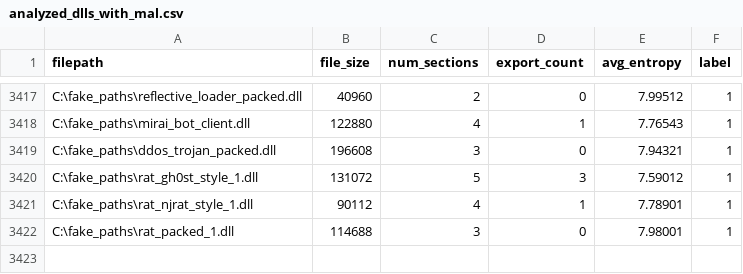
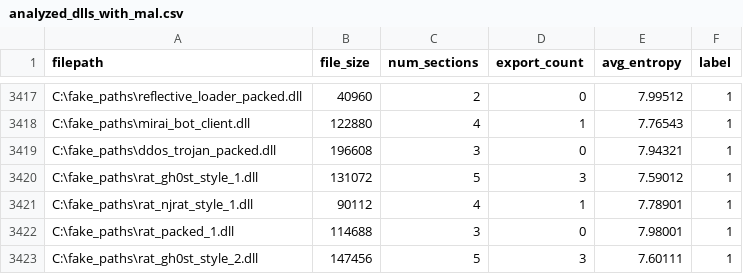
Before and after one commit to jyaniee/DLLDetect, a CSV file: tools/analyzed_dlls_with_mal.csv, drawn as a sheet; only a part is shown, gaps mark what is left out.

Commit message:
feat: RAT gh0st_style_2 추가
fake_paths를 사용해 오버피팅 방지 단순 식별자로 변환

```diff
--- a/tools/analyzed_dlls_with_mal.csv
+++ b/tools/analyzed_dlls_with_mal.csv
@@ -3422 +3422,2 @@ C:\fake_paths\rat_njrat_style_1.dll,90112,4,1,7.78901,1
 C:\fake_paths\rat_packed_1.dll,114688,3,0,7.98001,1
+C:\fake_paths\rat_gh0st_style_2.dll,147456,5,3,7.60111,1
```
